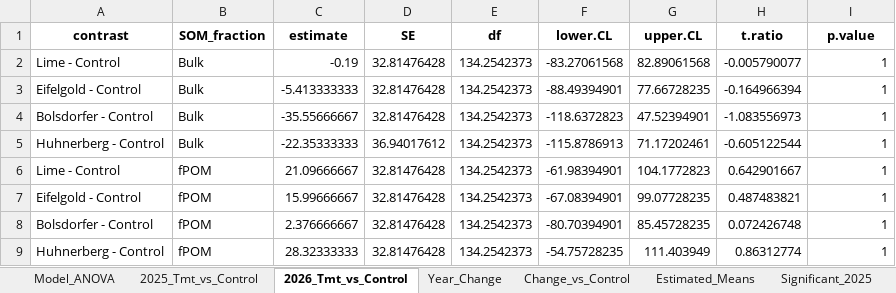
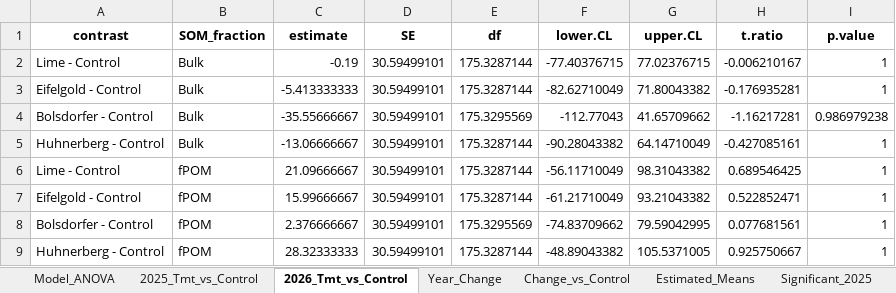
Before and after one commit to Teneille97/rocmics, an Excel workbook: outputs/radiocarbon_main_experiment_statistics_2025_2026.xlsx, sheet 2026_Tmt_vs_Control, drawn as a sheet; only a part is shown; values as stored, in another font and other column widths than the file's, no borders; removed rows and columns are numbered as before the commit, all else as after; the diff covers the shown part only; the diff names each change by its address in the sheet, - before the commit and + after, or states it on an @@ line.

```diff
--- a/outputs/radiocarbon_main_experiment_statistics_2025_2026.xlsx (sheet 2026_Tmt_vs_Control)
+++ b/outputs/radiocarbon_main_experiment_statistics_2025_2026.xlsx (sheet 2026_Tmt_vs_Control)
-D2:D4 (SE): 32.81476428
+D2:D4 (SE): 30.59499101
-E2:E3 (df): 134.2542373
+E2:E3 (df): 175.3287144
-F2 (lower.CL): -83.27061568
+F2 (lower.CL): -77.40376715
-G2 (upper.CL): 82.89061568
+G2 (upper.CL): 77.02376715
-H2 (t.ratio): -0.005790077
+H2 (t.ratio): -0.006210167
-F3 (lower.CL): -88.49394901
+F3 (lower.CL): -82.62710049
-G3 (upper.CL): 77.66728235
+G3 (upper.CL): 71.80043382
-H3 (t.ratio): -0.164966394
+H3 (t.ratio): -0.176935281
-E4 (df): 134.2542373
+E4 (df): 175.3295569
-F4 (lower.CL): -118.6372823
+F4 (lower.CL): -112.77043
-G4 (upper.CL): 47.52394901
+G4 (upper.CL): 41.65709662
-H4 (t.ratio): -1.083556973
+H4 (t.ratio): -1.16217281
-I4 (p.value): 1
+I4 (p.value): 0.986979238
-row 5: Huhnerberg - Control | Bulk | -22.35333333 | 36.94017612 | 134.2542373 | -115.8786913 | 71.17202461 | -0.605122544 | 1
+row 5: Huhnerberg - Control | Bulk | -13.06666667 | 30.59499101 | 175.3287144 | -90.28043382 | 64.14710049 | -0.427085161 | 1
-D6:D9 (SE): 32.81476428
+D6:D9 (SE): 30.59499101
-E6:E7 (df): 134.2542373
+E6:E7 (df): 175.3287144
-F6 (lower.CL): -61.98394901
+F6 (lower.CL): -56.11710049
-G6 (upper.CL): 104.1772823
+G6 (upper.CL): 98.31043382
-H6 (t.ratio): 0.642901667
+H6 (t.ratio): 0.689546425
-F7 (lower.CL): -67.08394901
+F7 (lower.CL): -61.21710049
-G7 (upper.CL): 99.07728235
+G7 (upper.CL): 93.21043382
-H7 (t.ratio): 0.487483821
+H7 (t.ratio): 0.522852471
-E8 (df): 134.2542373
+E8 (df): 175.3295569
-F8 (lower.CL): -80.70394901
+F8 (lower.CL): -74.83709662
-G8 (upper.CL): 85.45728235
+G8 (upper.CL): 79.59042995
-H8 (t.ratio): 0.072426748
+H8 (t.ratio): 0.077681561
-E9 (df): 134.2542373
+E9 (df): 175.3287144
-F9 (lower.CL): -54.75728235
+F9 (lower.CL): -48.89043382
-G9 (upper.CL): 111.403949
+G9 (upper.CL): 105.5371005
-H9 (t.ratio): 0.86312774
+H9 (t.ratio): 0.925750667
```
Also changed, not shown: 4 added rows and 20 edited cells elsewhere in this sheet, sheet Data_Used, sheet Estimated_Means, sheet Change_vs_Control, sheet Year_Change, sheet 2025_Tmt_vs_Control, sheet Model_ANOVA, 2 more sheets, 44 other files.
